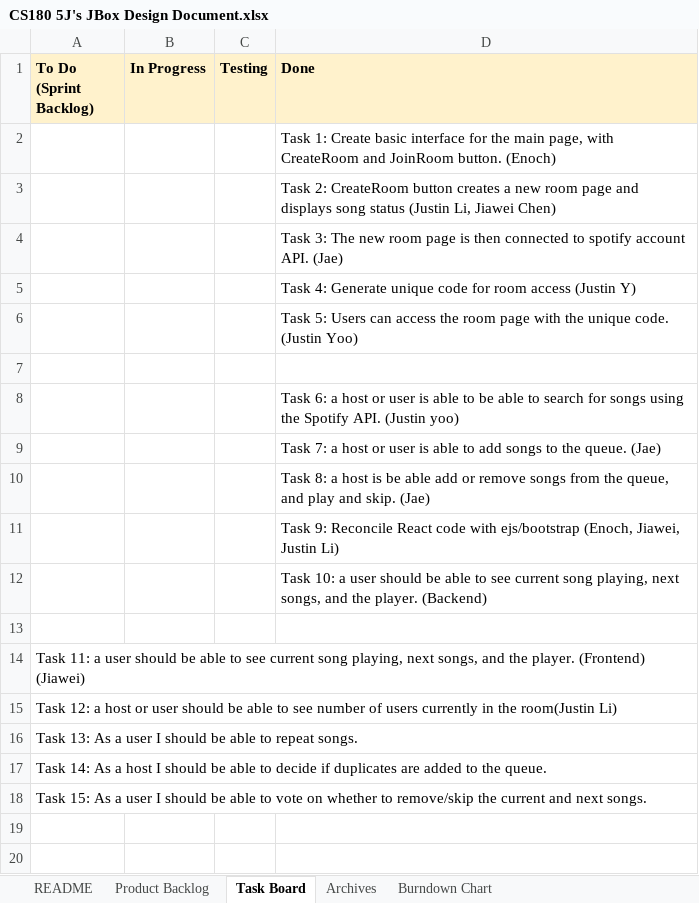
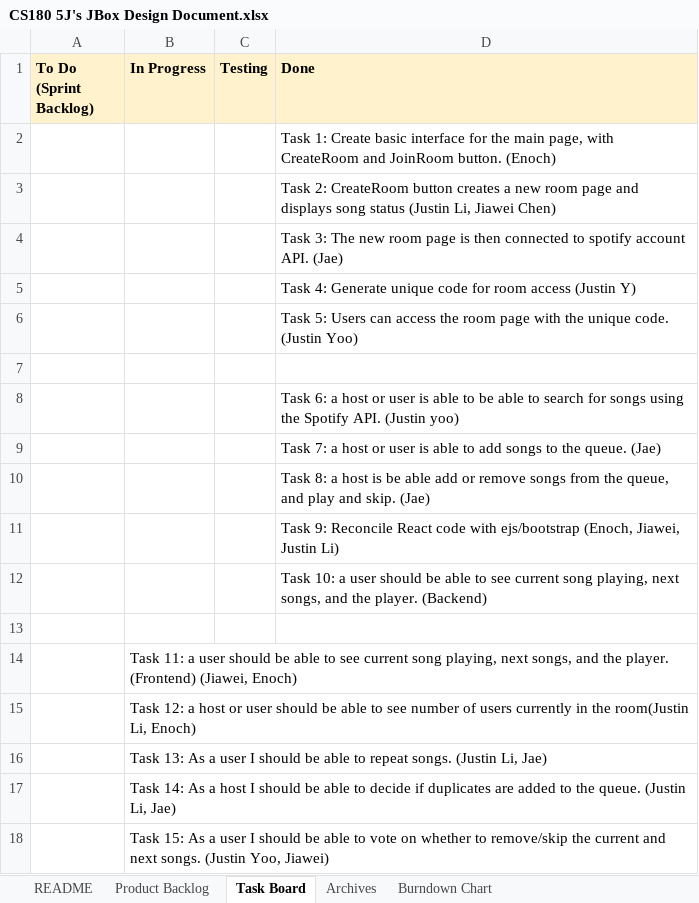
Before and after one commit to jyoo030/JBox, an Excel workbook: docs/CS180 5J's JBox Design Document.xlsx, sheet Task Board, drawn as a sheet; values as stored, in another font and other column widths than the file's, no borders; charts and pictures not drawn; removed rows and columns are numbered as before the commit, all else as after; the diff names each change by its address in the sheet, - before the commit and + after, or states it on an @@ line.

Commit message:
Updated Design Document for Sprint 3

```diff
--- a/docs/CS180 5J's JBox Design Document.xlsx (sheet Task Board)
+++ b/docs/CS180 5J's JBox Design Document.xlsx (sheet Task Board)
-row 14: Task 11: a user should be able to see current song playing, next songs, and the player. (Frontend) (Jiawei)
-row 15: Task 12: a host or user should be able to see number of users currently in the room(Justin Li)
-row 16: Task 13: As a user I should be able to repeat songs.
-row 17: Task 14: As a host I should be able to decide if duplicates are added to the queue.
-row 18: Task 15: As a user I should be able to vote on whether to remove/skip the current and next songs.
+row 14:  | Task 11: a user should be able to see current song playing, next songs, and the player. (Frontend) (Jiawei, Enoch)
+row 15:  | Task 12: a host or user should be able to see number of users currently in the room(Justin Li, Enoch)
+row 16:  | Task 13: As a user I should be able to repeat songs. (Justin Li, Jae)
+row 17:  | Task 14: As a host I should be able to decide if duplicates are added to the queue. (Justin Li, Jae)
+row 18:  | Task 15: As a user I should be able to vote on whether to remove/skip the current and next songs. (Justin Yoo, Jiawei)
```
